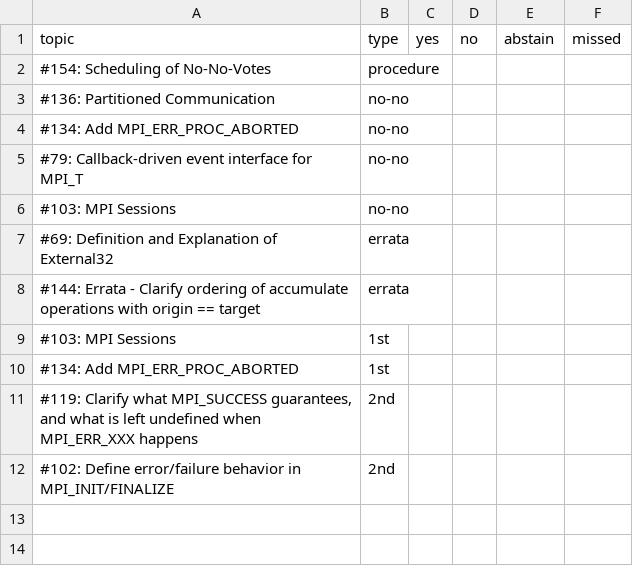
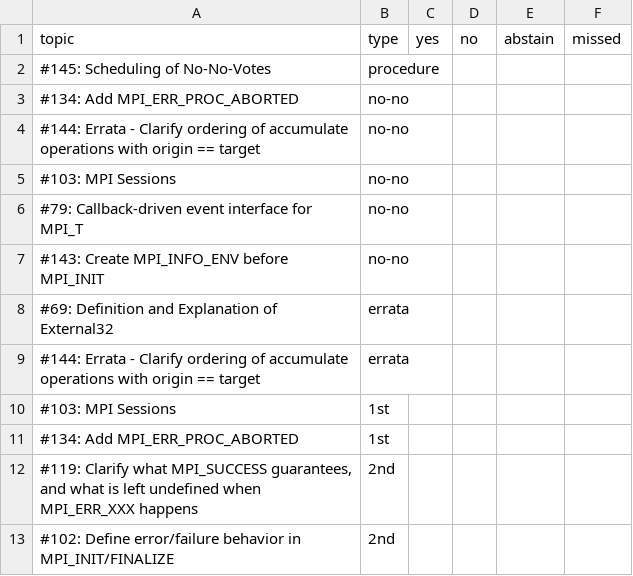
Before and after one commit to mpi-forum/mpi-forum.github.io, a CSV file: _data/meetings/2019/09/votes.csv, drawn as a sheet.

```diff
--- a/_data/meetings/2019/09/votes.csv
+++ b/_data/meetings/2019/09/votes.csv
@@ -1,7 +1,8 @@
 topic,type,yes,no,abstain,missed
-"#154: Scheduling of No-No-Votes",procedure
-"#136: Partitioned Communication",no-no
+"#145: Scheduling of No-No-Votes",procedure
 "#134: Add MPI_ERR_PROC_ABORTED",no-no
+"#144: Errata - Clarify ordering of accumulate operations with origin == target",no-no
+"#103: MPI Sessions",no-no
 "#79: Callback-driven event interface for MPI_T",no-no
-"#103: MPI Sessions",no-no
+"#143: Create MPI_INFO_ENV before MPI_INIT",no-no
 "#69: Definition and Explanation of External32",errata
```
Also changed, not shown: 1 other file.
